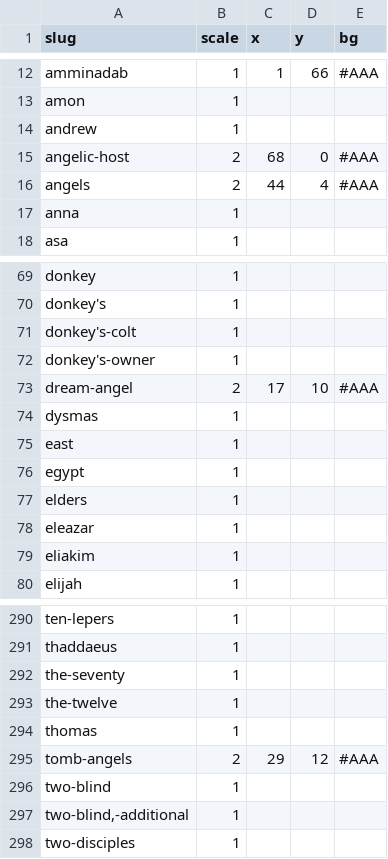
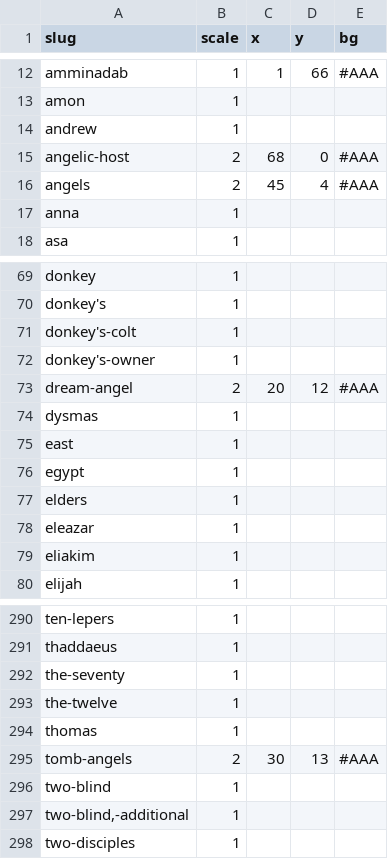
Before and after one commit to gospeldesk/www.gospeldesk.org, a CSV file: src/synaxis.csv, drawn as a sheet; only a part is shown, gaps mark what is left out.

```diff
--- a/src/synaxis.csv
+++ b/src/synaxis.csv
@@ -15,3 +15,3 @@ slug,scale,x,y,bg
 "angelic-host",2,68,0,#AAA
-"angels",2,44,4,#AAA
+"angels",2,45,4,#AAA
 "anna",1,,,
@@ -72,3 +72,3 @@ slug,scale,x,y,bg
 "donkey's-owner",1,,,
-"dream-angel",2,17,10,#AAA
+"dream-angel",2,20,12,#AAA
 "dysmas",1,,,
@@ -294,3 +294,3 @@ slug,scale,x,y,bg
 "thomas",1,,,
-"tomb-angels",2,29,12,#AAA
+"tomb-angels",2,30,13,#AAA
 "two-blind",1,,,
```
Also changed, not shown: 1 other file.
